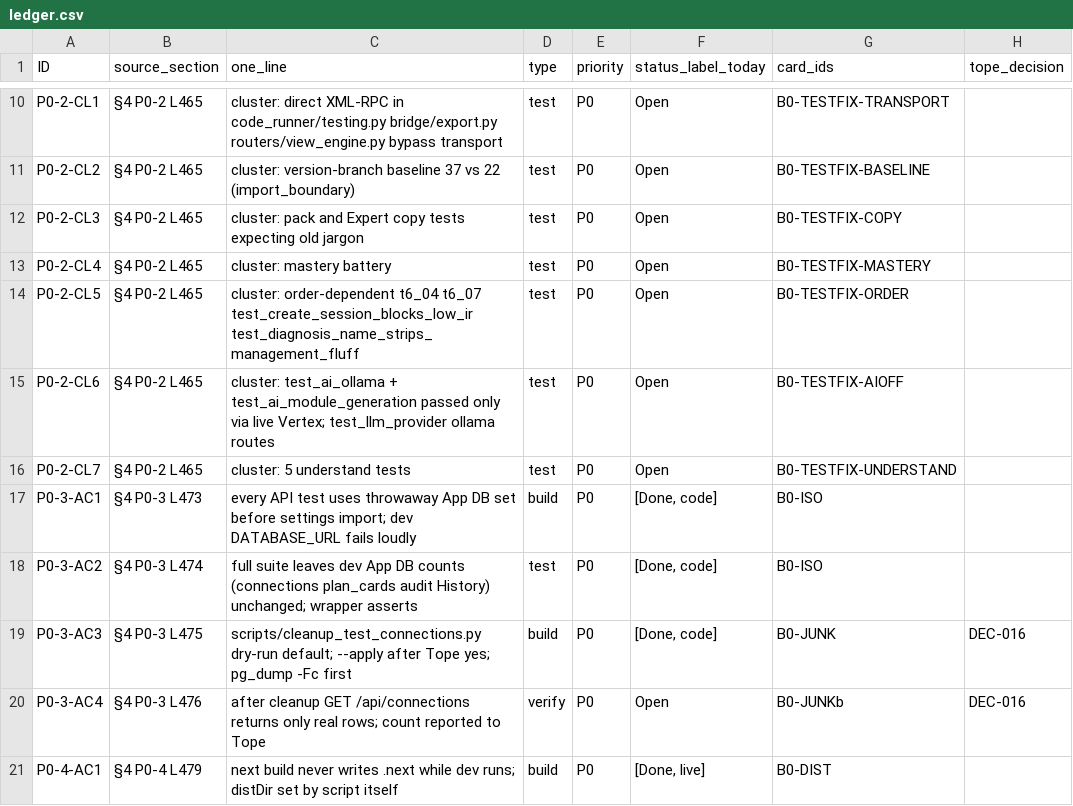
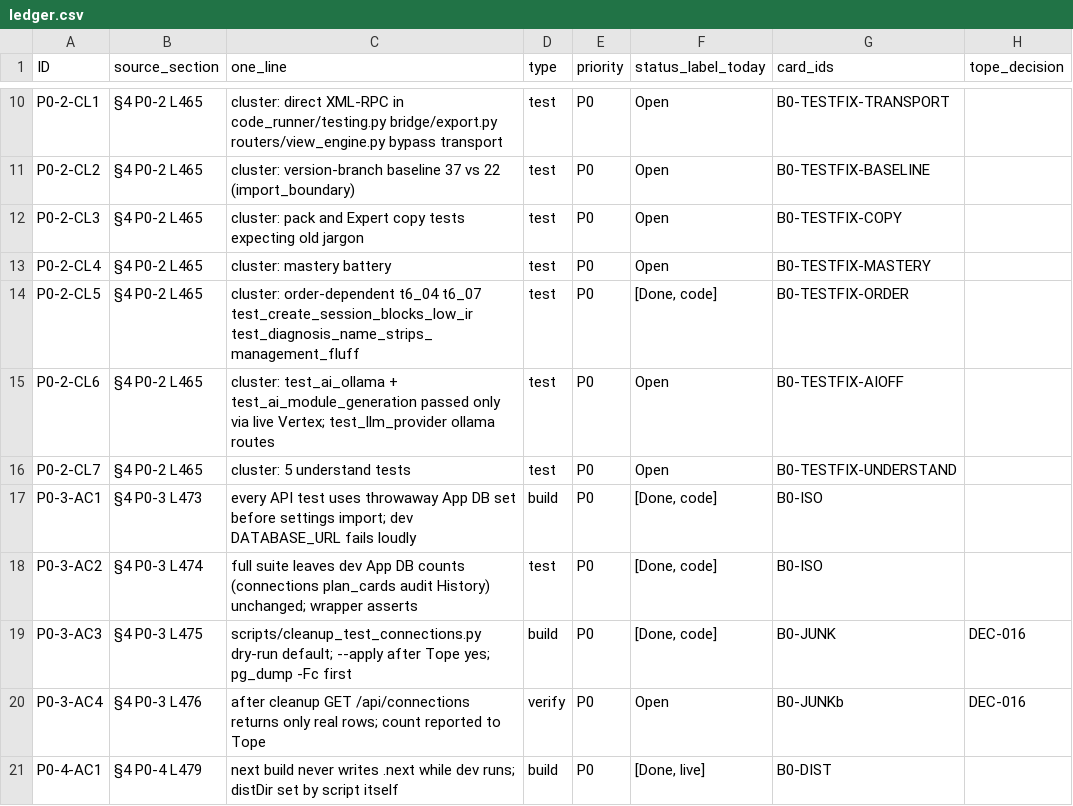
Before and after one commit to michaelTheKing0616/odoo-customization-app, a CSV file: docs/build-plan/ledger.csv, drawn as a sheet; only a part is shown, gaps mark what is left out.

```diff
--- a/docs/build-plan/ledger.csv
+++ b/docs/build-plan/ledger.csv
@@ -13,3 +13,3 @@ P0-2-CL3,§4 P0-2 L465,cluster: pack and Expert copy tests expecting old jargon,
 P0-2-CL4,§4 P0-2 L465,cluster: mastery battery,test,P0,Open,B0-TESTFIX-MASTERY,
-P0-2-CL5,§4 P0-2 L465,cluster: order-dependent t6_04 t6_07 test_create_session_blocks_low_ir test_diagnosis_name_strips_management_fluff,test,P0,Open,B0-TESTFIX-ORDER,
+P0-2-CL5,§4 P0-2 L465,cluster: order-dependent t6_04 t6_07 test_create_session_blocks_low_ir test_diagnosis_name_strips_management_fluff,test,P0,"[Done, code]",B0-TESTFIX-ORDER,
 P0-2-CL6,§4 P0-2 L465,cluster: test_ai_ollama + test_ai_module_generation passed only via live Vertex; test_llm_provider ollama routes,test,P0,Open,B0-TESTFIX-AIOFF,
```
Also changed, not shown: 5 other files.
